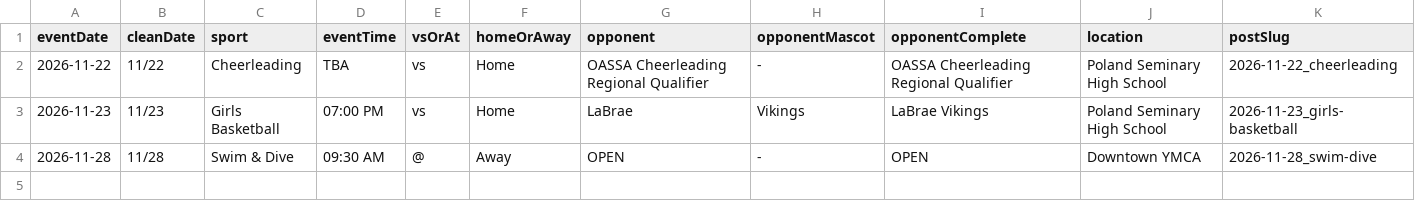
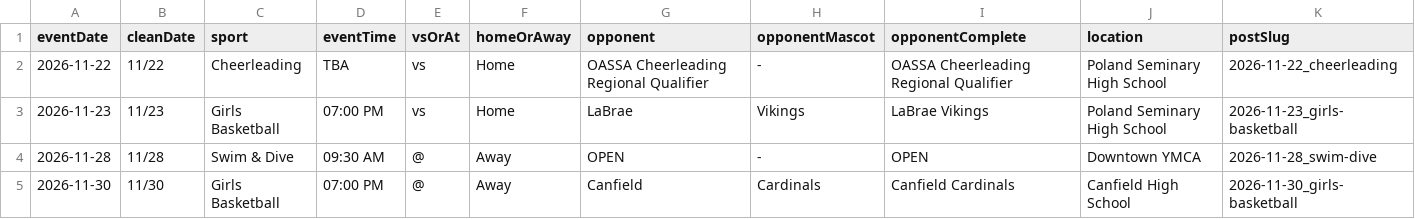
Before and after one commit to nruggieri-poland/schedules, a CSV file: rollups/varsity/gameday.csv, drawn as a sheet; only a part is shown; rows hold the shown columns only; the diff names each change by its address in the sheet, - before the commit and + after, or states it on an @@ line.

```diff
--- a/rollups/varsity/gameday.csv
+++ b/rollups/varsity/gameday.csv
+row 5: 2026-11-30 | 11/30 | Girls Basketball | 07:00 PM | @ | Away | Canfield | Cardinals | Canfield Cardinals | Canfield High School | 2026-11-30_girls-basketball
```
Also changed, not shown: 7 other files.
